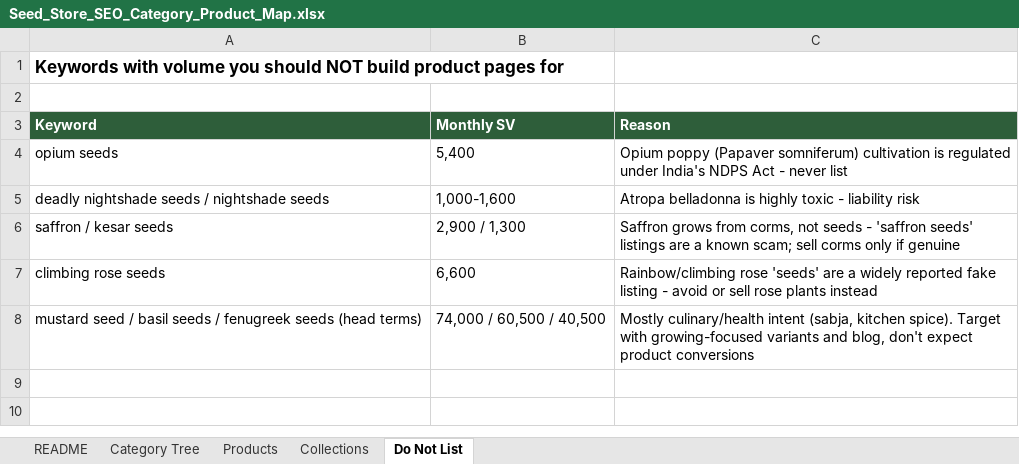
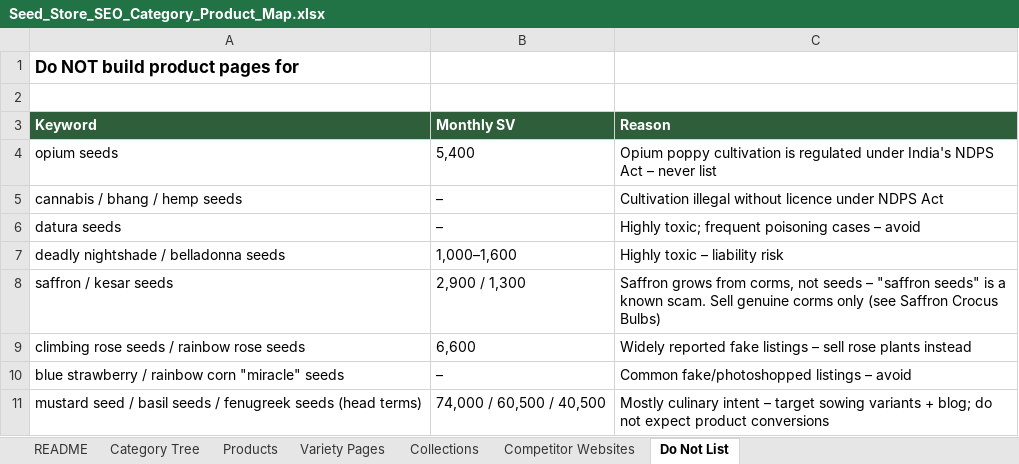
Before and after one commit to Teambhart89/teambharat, an Excel workbook: Seed_Store_SEO_Category_Product_Map.xlsx, sheet Do Not List, drawn as a sheet; values as stored, in another font and other column widths than the file's, no borders; removed rows and columns are numbered as before the commit, all else as after; the diff names each change by its address in the sheet, - before the commit and + after, or states it on an @@ line.

```diff
--- a/Seed_Store_SEO_Category_Product_Map.xlsx (sheet Do Not List)
+++ b/Seed_Store_SEO_Category_Product_Map.xlsx (sheet Do Not List)
+sheet tab: Variety Pages
+sheet tab: Competitor Websites
-A1 (Keyword): Keywords with volume you should NOT build product pages for
+A1 (Keyword): Do NOT build product pages for
-C4 (Reason): Opium poppy (Papaver somniferum) cultivation is regulated under India's NDPS Act - never list
+C4 (Reason): Opium poppy cultivation is regulated under India's NDPS Act – never list
-row 5: deadly nightshade seeds / nightshade seeds | 1,000-1,600 | Atropa belladonna is highly toxic - liability risk
+row 5: cannabis / bhang / hemp seeds | – | Cultivation illegal without licence under NDPS Act
+row 6: datura seeds | – | Highly toxic; frequent poisoning cases – avoid
+row 7: deadly nightshade / belladonna seeds | 1,000–1,600 | Highly toxic – liability risk
-C8 (Reason): …not seeds - 'saffron seeds' listings are a known scam; sell corms only if genuine
+C8 (Reason): …not seeds – "saffron seeds" is a known scam. Sell genuine corms only (see Saffron Crocus Bulbs)
-A9 (Keyword): climbing rose seeds
+A9 (Keyword): climbing rose seeds / rainbow rose seeds
-C9 (Reason): Rainbow/climbing rose 'seeds' are a widely reported fake listing - avoid or sell rose…
+C9 (Reason): Widely reported fake listings – sell rose…
+row 10: blue strawberry / rainbow corn "miracle" seeds | – | Common fake/photoshopped listings – avoid
-C11 (Reason): Mostly culinary/health intent (sabja, kitchen spice). Target with growing-focused variants and blog, don't expect product…
+C11 (Reason): Mostly culinary intent – target sowing variants + blog; do not expect product…
```
Also changed, not shown: sheet Products, sheet Category Tree, sheet README, sheet Collections, formulas that keep their value, charts or pictures.
